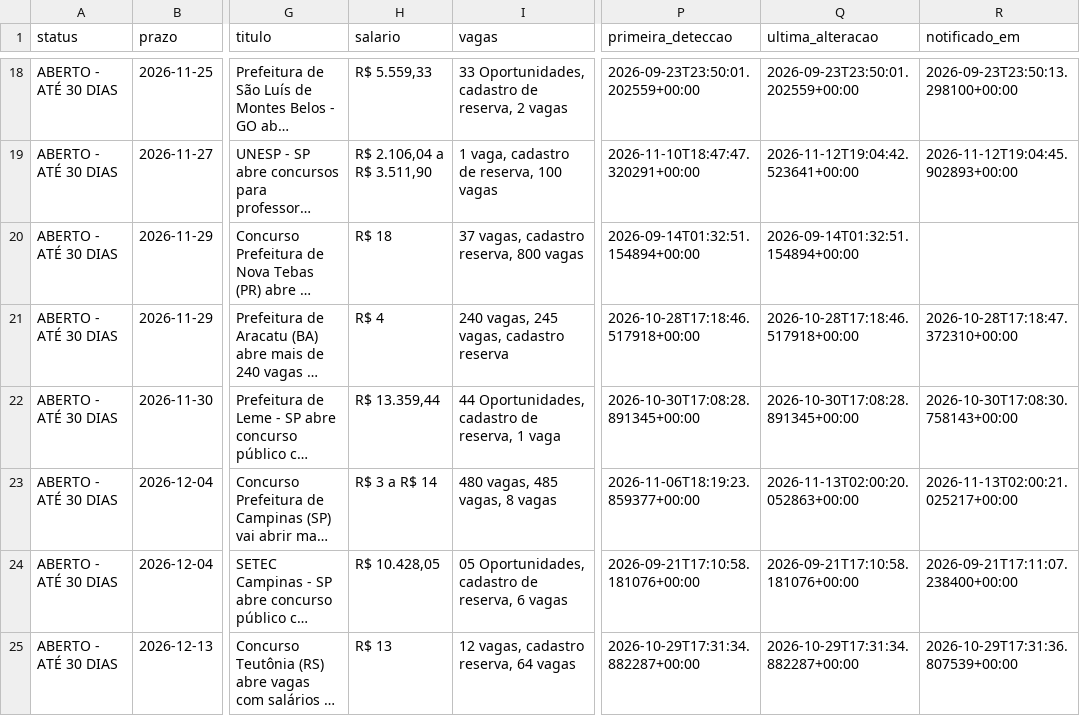
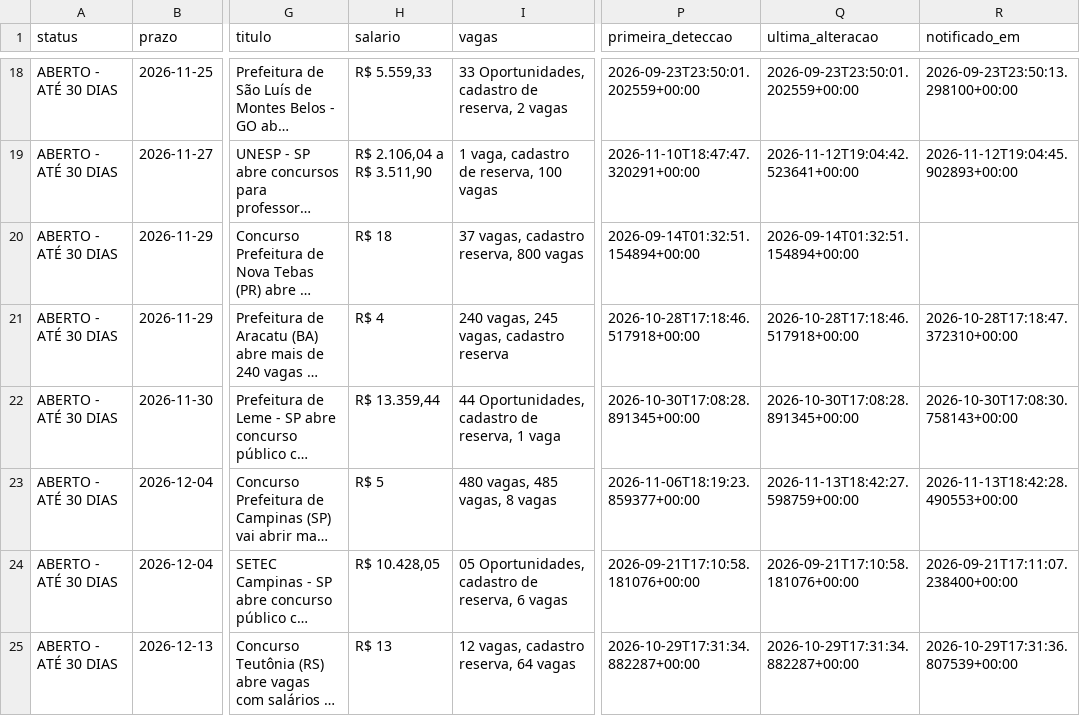
Before and after one commit to matheusbarrosb/concurso-biologia-bot, a CSV file: data/concursos.csv, drawn as a sheet; only a part is shown, gaps mark what is left out; long unchanged cells end in …; the diff covers the shown part only; the diff names each change by its address in the sheet, - before the commit and + after, or states it on an @@ line.

```diff
--- a/data/concursos.csv
+++ b/data/concursos.csv
-H23 (salario): R$ 3 a R$ 14
+H23 (salario): R$ 5
-Q23 (ultima_alteracao): 2026-11-13T02:00:20.052863+00:00
+Q23 (ultima_alteracao): 2026-11-13T18:42:27.598759+00:00
-R23 (notificado_em): 2026-11-13T02:00:21.025217+00:00
+R23 (notificado_em): 2026-11-13T18:42:28.490553+00:00
```
Also changed, not shown: 1 added row elsewhere in this file, 1 other file.
